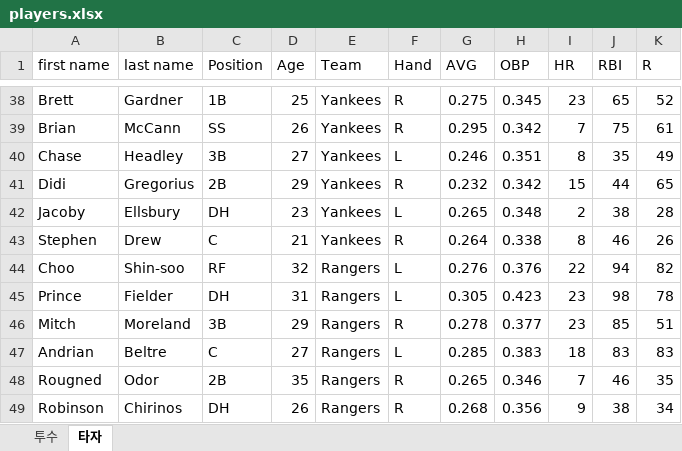
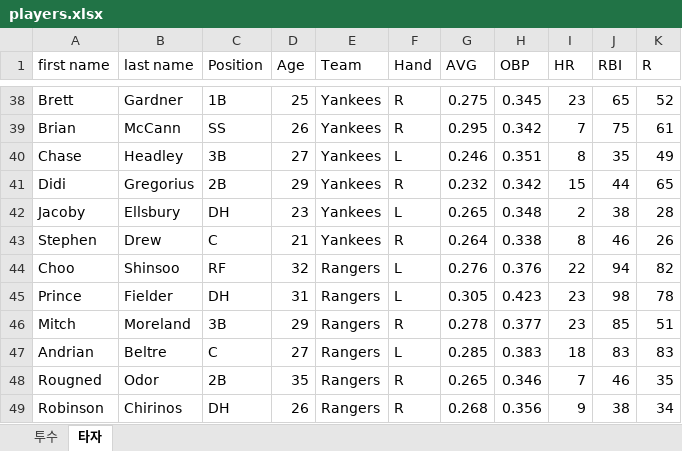
Before and after one commit to tpwls318/Baseball-bot, an Excel workbook: players.xlsx, sheet 타자, drawn as a sheet; only a part is shown, gaps mark what is left out; values as stored, in another font and other column widths than the file's, no borders; the diff names each change by its address in the sheet, - before the commit and + after, or states it on an @@ line.

```diff
--- a/players.xlsx (sheet 타자)
+++ b/players.xlsx (sheet 타자)
-B44 (last name): Shin-soo
+B44 (last name): Shinsoo
```
Also changed, not shown: 1 other file.
